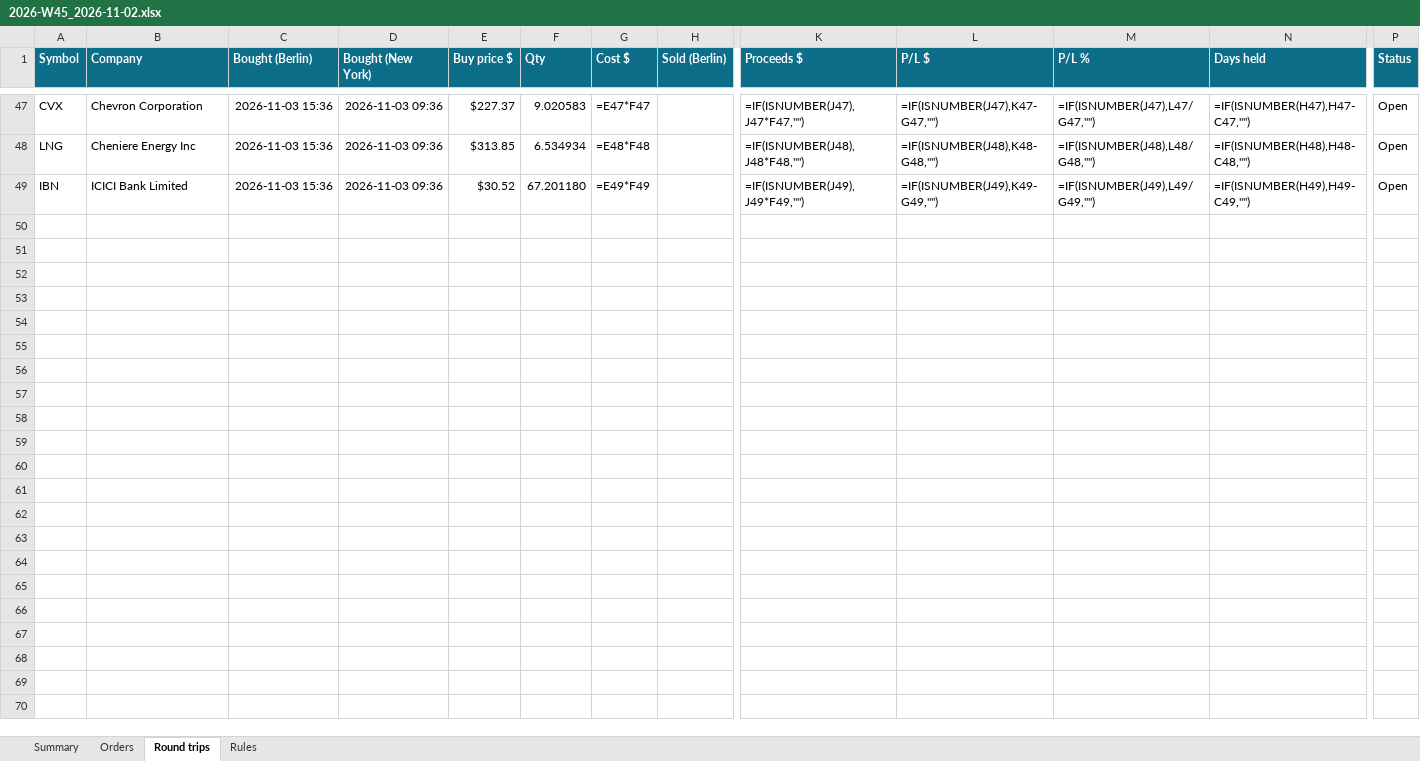
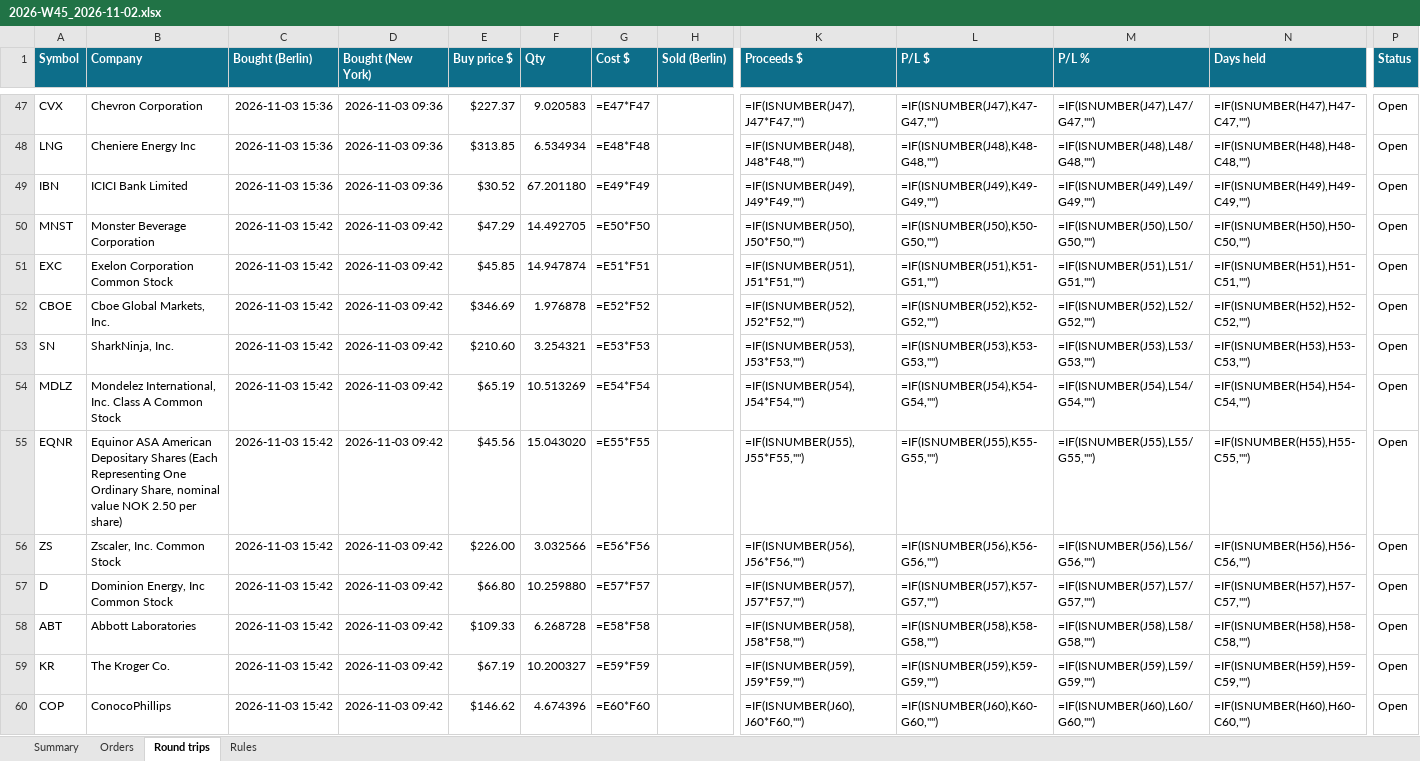
Before and after one commit to minto2196/my-claude-trade, an Excel workbook: trade-records/excel/2026-W45_2026-11-02.xlsx, sheet Round trips, drawn as a sheet; only a part is shown, gaps mark what is left out; values as stored, in another font and other column widths than the file's, no borders; formulas without a stored value are shown as written; conditional formats and table styles not drawn; rows hold the shown columns only; the diff names each change by its address in the sheet, - before the commit and + after, or states it on an @@ line.

```diff
--- a/trade-records/excel/2026-W45_2026-11-02.xlsx (sheet Round trips)
+++ b/trade-records/excel/2026-W45_2026-11-02.xlsx (sheet Round trips)
+row 50: MNST | Monster Beverage Corporation | 2026-11-03 15:42 | 2026-11-03 09:42 | $47.29 | 14.492705 | =E50*F50 |  | =IF(ISNUMBER(J50),J50*F50,"") | =IF(ISNUMBER(J50),K50-G50,"") | =IF(ISNUMBER(J50),L50/G50,"") | =IF(ISNUMBER(H50),H50-C50,"") | Open
+row 51: EXC | Exelon Corporation Common Stock | 2026-11-03 15:42 | 2026-11-03 09:42 | $45.85 | 14.947874 | =E51*F51 |  | =IF(ISNUMBER(J51),J51*F51,"") | =IF(ISNUMBER(J51),K51-G51,"") | =IF(ISNUMBER(J51),L51/G51,"") | =IF(ISNUMBER(H51),H51-C51,"") | Open
+row 52: CBOE | Cboe Global Markets, Inc. | 2026-11-03 15:42 | 2026-11-03 09:42 | $346.69 | 1.976878 | =E52*F52 |  | =IF(ISNUMBER(J52),J52*F52,"") | =IF(ISNUMBER(J52),K52-G52,"") | =IF(ISNUMBER(J52),L52/G52,"") | =IF(ISNUMBER(H52),H52-C52,"") | Open
+row 53: SN | SharkNinja, Inc. | 2026-11-03 15:42 | 2026-11-03 09:42 | $210.60 | 3.254321 | =E53*F53 |  | =IF(ISNUMBER(J53),J53*F53,"") | =IF(ISNUMBER(J53),K53-G53,"") | =IF(ISNUMBER(J53),L53/G53,"") | =IF(ISNUMBER(H53),H53-C53,"") | Open
+row 54: MDLZ | Mondelez International, Inc. Class A Common Stock | 2026-11-03 15:42 | 2026-11-03 09:42 | $65.19 | 10.513269 | =E54*F54 |  | =IF(ISNUMBER(J54),J54*F54,"") | =IF(ISNUMBER(J54),K54-G54,"") | =IF(ISNUMBER(J54),L54/G54,"") | =IF(ISNUMBER(H54),H54-C54,"") | Open
+row 55: EQNR | Equinor ASA American Depositary Shares (Each Representing One Ordinary Share, nominal value NOK 2.50 per share) | 2026-11-03 15:42 | 2026-11-03 09:42 | $45.56 | 15.043020 | =E55*F55 |  | =IF(ISNUMBER(J55),J55*F55,"") | =IF(ISNUMBER(J55),K55-G55,"") | =IF(ISNUMBER(J55),L55/G55,"") | =IF(ISNUMBER(H55),H55-C55,"") | Open
+row 56: ZS | Zscaler, Inc. Common Stock | 2026-11-03 15:42 | 2026-11-03 09:42 | $226.00 | 3.032566 | =E56*F56 |  | =IF(ISNUMBER(J56),J56*F56,"") | =IF(ISNUMBER(J56),K56-G56,"") | =IF(ISNUMBER(J56),L56/G56,"") | =IF(ISNUMBER(H56),H56-C56,"") | Open
+row 57: D | Dominion Energy, Inc Common Stock | 2026-11-03 15:42 | 2026-11-03 09:42 | $66.80 | 10.259880 | =E57*F57 |  | =IF(ISNUMBER(J57),J57*F57,"") | =IF(ISNUMBER(J57),K57-G57,"") | =IF(ISNUMBER(J57),L57/G57,"") | =IF(ISNUMBER(H57),H57-C57,"") | Open
+row 58: ABT | Abbott Laboratories | 2026-11-03 15:42 | 2026-11-03 09:42 | $109.33 | 6.268728 | =E58*F58 |  | =IF(ISNUMBER(J58),J58*F58,"") | =IF(ISNUMBER(J58),K58-G58,"") | =IF(ISNUMBER(J58),L58/G58,"") | =IF(ISNUMBER(H58),H58-C58,"") | Open
+row 59: KR | The Kroger Co. | 2026-11-03 15:42 | 2026-11-03 09:42 | $67.19 | 10.200327 | =E59*F59 |  | =IF(ISNUMBER(J59),J59*F59,"") | =IF(ISNUMBER(J59),K59-G59,"") | =IF(ISNUMBER(J59),L59/G59,"") | =IF(ISNUMBER(H59),H59-C59,"") | Open
+row 60: COP | ConocoPhillips | 2026-11-03 15:42 | 2026-11-03 09:42 | $146.62 | 4.674396 | =E60*F60 |  | =IF(ISNUMBER(J60),J60*F60,"") | =IF(ISNUMBER(J60),K60-G60,"") | =IF(ISNUMBER(J60),L60/G60,"") | =IF(ISNUMBER(H60),H60-C60,"") | Open
```
Also changed, not shown: sheet Orders, sheet Summary, 5 other files.
